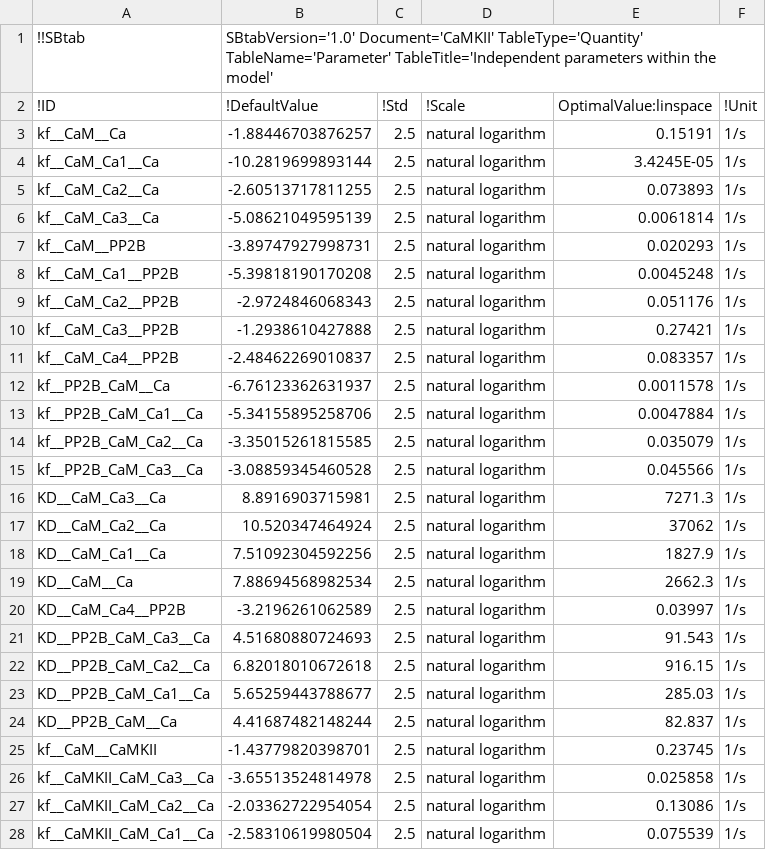
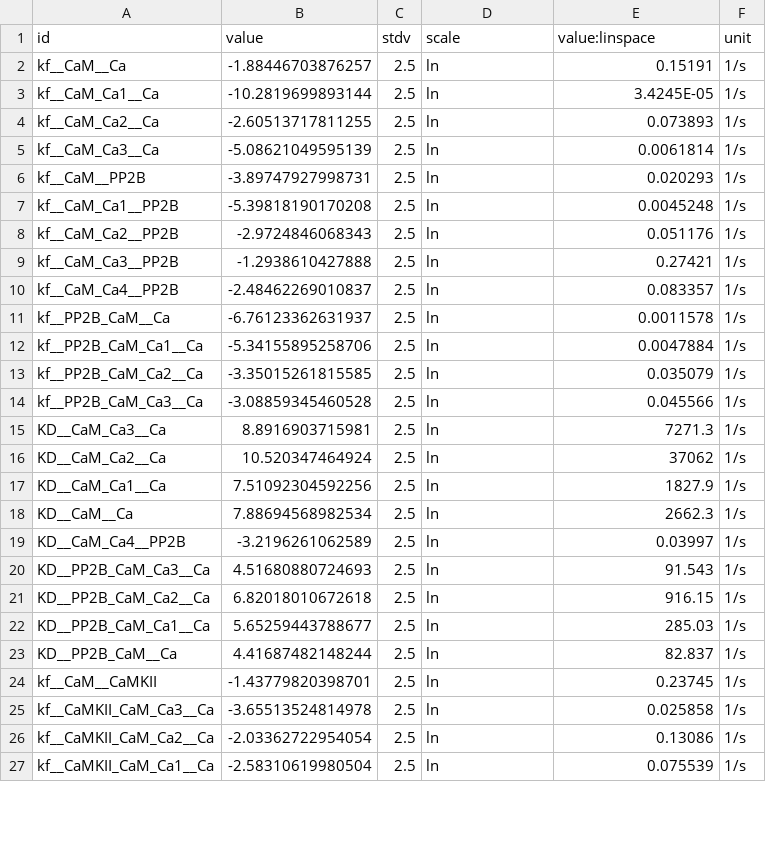
Before and after one commit to icpm-kth/uqsa, a TSV file: inst/extdata/CaMKII/Parameter.tsv, drawn as a sheet; only a part is shown; the diff covers the shown part only.

```diff
--- a/inst/extdata/CaMKII/Parameter.tsv
+++ b/inst/extdata/CaMKII/Parameter.tsv
@@ -1,28 +1,27 @@
-!!SBtab	SBtabVersion='1.0' Document='CaMKII' TableType='Quantity'  TableName='Parameter' TableTitle='Independent parameters within the model'				
-!ID	!DefaultValue	!Std	!Scale	OptimalValue:linspace	!Unit
-kf__CaM__Ca	-1.88446703876257	2.5	natural logarithm	0.15191	1/s
-kf__CaM_Ca1__Ca	-10.2819699893144	2.5	natural logarithm	3.4245E-05	1/s
-kf__CaM_Ca2__Ca	-2.60513717811255	2.5	natural logarithm	0.073893	1/s
-kf__CaM_Ca3__Ca	-5.08621049595139	2.5	natural logarithm	0.0061814	1/s
-kf__CaM__PP2B	-3.89747927998731	2.5	natural logarithm	0.020293	1/s
-kf__CaM_Ca1__PP2B	-5.39818190170208	2.5	natural logarithm	0.0045248	1/s
-kf__CaM_Ca2__PP2B	-2.9724846068343	2.5	natural logarithm	0.051176	1/s
-kf__CaM_Ca3__PP2B	-1.2938610427888	2.5	natural logarithm	0.27421	1/s
-kf__CaM_Ca4__PP2B	-2.48462269010837	2.5	natural logarithm	0.083357	1/s
-kf__PP2B_CaM__Ca	-6.76123362631937	2.5	natural logarithm	0.0011578	1/s
-kf__PP2B_CaM_Ca1__Ca	-5.34155895258706	2.5	natural logarithm	0.0047884	1/s
-kf__PP2B_CaM_Ca2__Ca	-3.35015261815585	2.5	natural logarithm	0.035079	1/s
-kf__PP2B_CaM_Ca3__Ca	-3.08859345460528	2.5	natural logarithm	0.045566	1/s
-KD__CaM_Ca3__Ca	8.8916903715981	2.5	natural logarithm	7271.3	1/s
-KD__CaM_Ca2__Ca	10.520347464924	2.5	natural logarithm	37062	1/s
-KD__CaM_Ca1__Ca	7.51092304592256	2.5	natural logarithm	1827.9	1/s
-KD__CaM__Ca	7.88694568982534	2.5	natural logarithm	2662.3	1/s
-KD__CaM_Ca4__PP2B	-3.2196261062589	2.5	natural logarithm	0.03997	1/s
-KD__PP2B_CaM_Ca3__Ca	4.51680880724693	2.5	natural logarithm	91.543	1/s
-KD__PP2B_CaM_Ca2__Ca	6.82018010672618	2.5	natural logarithm	916.15	1/s
-KD__PP2B_CaM_Ca1__Ca	5.65259443788677	2.5	natural logarithm	285.03	1/s
-KD__PP2B_CaM__Ca	4.41687482148244	2.5	natural logarithm	82.837	1/s
-kf__CaM__CaMKII	-1.43779820398701	2.5	natural logarithm	0.23745	1/s
-kf__CaMKII_CaM_Ca3__Ca	-3.65513524814978	2.5	natural logarithm	0.025858	1/s
-kf__CaMKII_CaM_Ca2__Ca	-2.03362722954054	2.5	natural logarithm	0.13086	1/s
-kf__CaMKII_CaM_Ca1__Ca	-2.58310619980504	2.5	natural logarithm	0.075539	1/s
+id	value	stdv	scale	value:linspace	unit
+kf__CaM__Ca	-1.88446703876257	2.5	ln	0.15191	1/s
+kf__CaM_Ca1__Ca	-10.2819699893144	2.5	ln	3.4245E-05	1/s
+kf__CaM_Ca2__Ca	-2.60513717811255	2.5	ln	0.073893	1/s
+kf__CaM_Ca3__Ca	-5.08621049595139	2.5	ln	0.0061814	1/s
+kf__CaM__PP2B	-3.89747927998731	2.5	ln	0.020293	1/s
+kf__CaM_Ca1__PP2B	-5.39818190170208	2.5	ln	0.0045248	1/s
+kf__CaM_Ca2__PP2B	-2.9724846068343	2.5	ln	0.051176	1/s
+kf__CaM_Ca3__PP2B	-1.2938610427888	2.5	ln	0.27421	1/s
+kf__CaM_Ca4__PP2B	-2.48462269010837	2.5	ln	0.083357	1/s
+kf__PP2B_CaM__Ca	-6.76123362631937	2.5	ln	0.0011578	1/s
+kf__PP2B_CaM_Ca1__Ca	-5.34155895258706	2.5	ln	0.0047884	1/s
+kf__PP2B_CaM_Ca2__Ca	-3.35015261815585	2.5	ln	0.035079	1/s
+kf__PP2B_CaM_Ca3__Ca	-3.08859345460528	2.5	ln	0.045566	1/s
+KD__CaM_Ca3__Ca	8.8916903715981	2.5	ln	7271.3	1/s
+KD__CaM_Ca2__Ca	10.520347464924	2.5	ln	37062	1/s
+KD__CaM_Ca1__Ca	7.51092304592256	2.5	ln	1827.9	1/s
+KD__CaM__Ca	7.88694568982534	2.5	ln	2662.3	1/s
+KD__CaM_Ca4__PP2B	-3.2196261062589	2.5	ln	0.03997	1/s
+KD__PP2B_CaM_Ca3__Ca	4.51680880724693	2.5	ln	91.543	1/s
+KD__PP2B_CaM_Ca2__Ca	6.82018010672618	2.5	ln	916.15	1/s
+KD__PP2B_CaM_Ca1__Ca	5.65259443788677	2.5	ln	285.03	1/s
+KD__PP2B_CaM__Ca	4.41687482148244	2.5	ln	82.837	1/s
+kf__CaM__CaMKII	-1.43779820398701	2.5	ln	0.23745	1/s
+kf__CaMKII_CaM_Ca3__Ca	-3.65513524814978	2.5	ln	0.025858	1/s
+kf__CaMKII_CaM_Ca2__Ca	-2.03362722954054	2.5	ln	0.13086	1/s
+kf__CaMKII_CaM_Ca1__Ca	-2.58310619980504	2.5	ln	0.075539	1/s
```
Also changed, not shown: 28 edited cells elsewhere in this file, inst/extdata/CaMKII/Expression.tsv, inst/extdata/CaMKII/Reaction.tsv, 51 other files.
